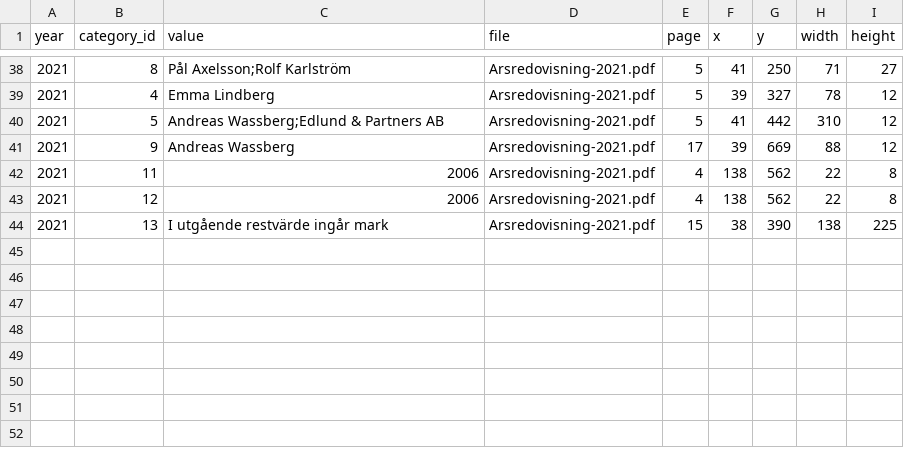
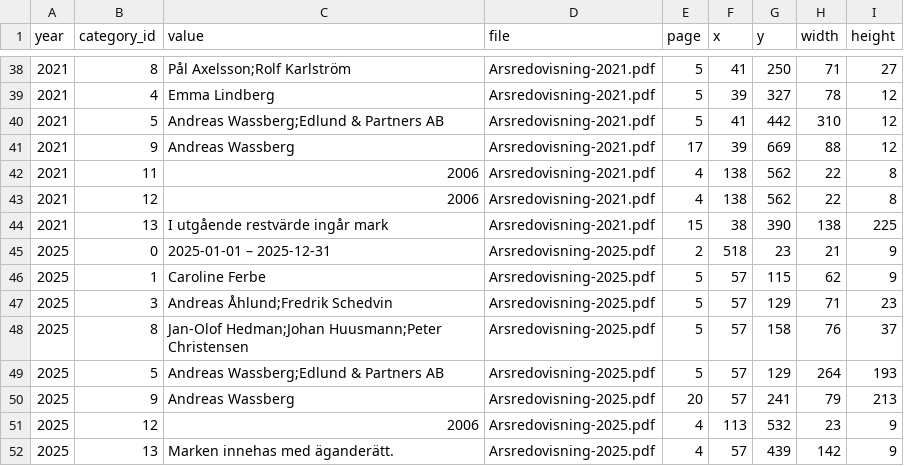
Before and after one commit to shurick81/homesight, a CSV file: annual_reviews/brfs/769611-6131/general_states.csv, drawn as a sheet; only a part is shown, gaps mark what is left out; the diff names each change by its address in the sheet, - before the commit and + after, or states it on an @@ line.

```diff
--- a/annual_reviews/brfs/769611-6131/general_states.csv
+++ b/annual_reviews/brfs/769611-6131/general_states.csv
+row 45: 2025 | 0 | 2025-01-01 – 2025-12-31 | Arsredovisning-2025.pdf | 2 | 518 | 23 | 21 | 9
+row 46: 2025 | 1 | Caroline Ferbe | Arsredovisning-2025.pdf | 5 | 57 | 115 | 62 | 9
+row 47: 2025 | 3 | Andreas Åhlund;Fredrik Schedvin | Arsredovisning-2025.pdf | 5 | 57 | 129 | 71 | 23
+row 48: 2025 | 8 | Jan-Olof Hedman;Johan Huusmann;Peter Christensen | Arsredovisning-2025.pdf | 5 | 57 | 158 | 76 | 37
+row 49: 2025 | 5 | Andreas Wassberg;Edlund & Partners AB | Arsredovisning-2025.pdf | 5 | 57 | 129 | 264 | 193
+row 50: 2025 | 9 | Andreas Wassberg | Arsredovisning-2025.pdf | 20 | 57 | 241 | 79 | 213
+row 51: 2025 | 12 | 2006 | Arsredovisning-2025.pdf | 4 | 113 | 532 | 23 | 9
+row 52: 2025 | 13 | Marken innehas med äganderätt. | Arsredovisning-2025.pdf | 4 | 57 | 439 | 142 | 9
```
Also changed, not shown: annual_reviews/brfs/769611-6131/financial_events.csv, annual_reviews/brfs/769611-6131/financial_states.csv, 7 other files.
